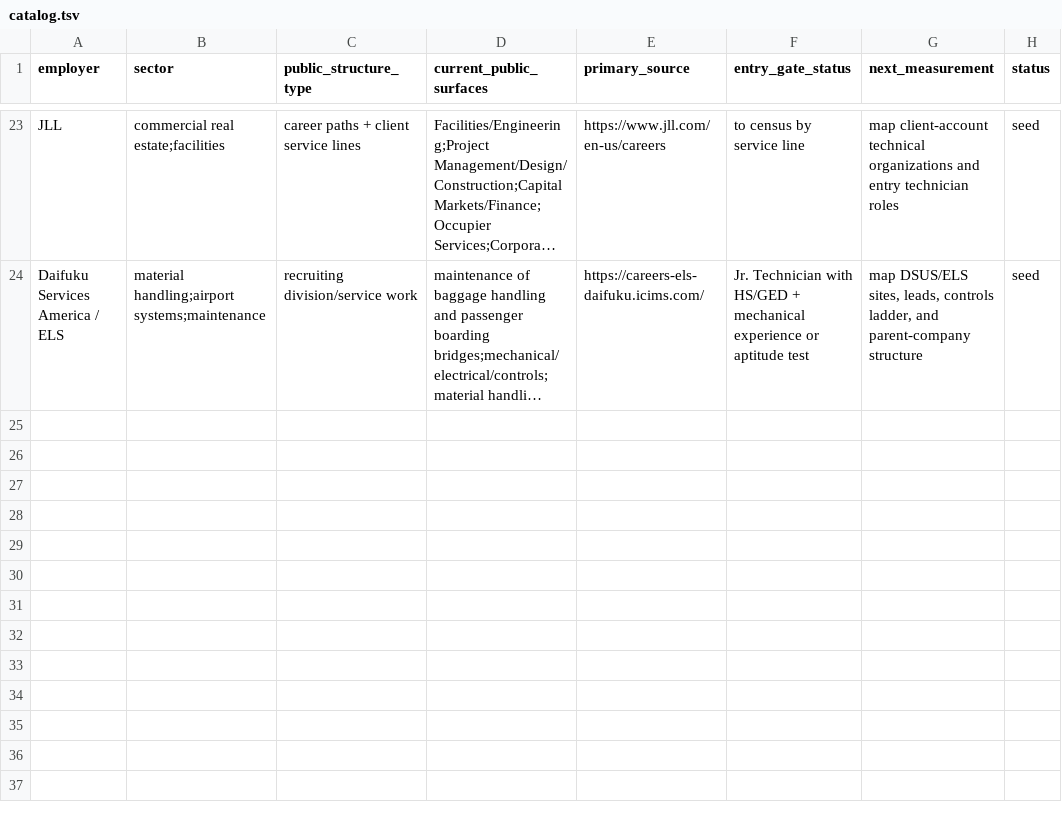
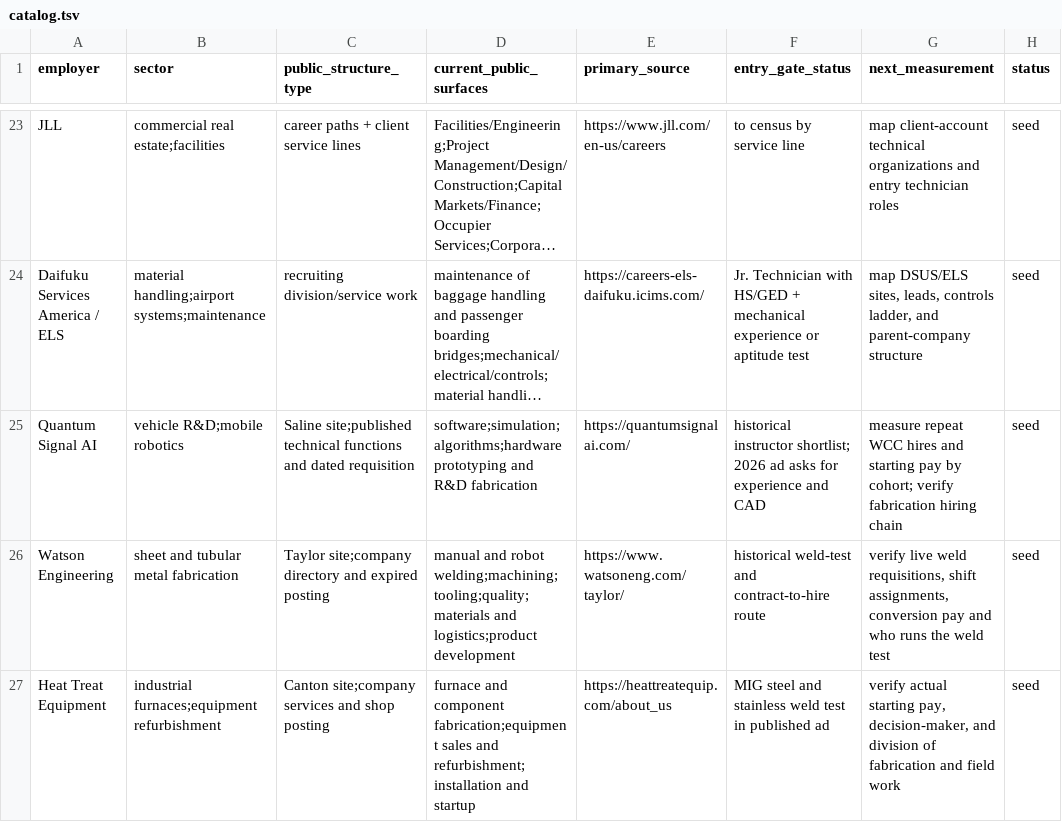
Before and after one commit to bl4ckb4ll/blackball, a TSV file: employers/catalog.tsv, drawn as a sheet; only a part is shown, gaps mark what is left out; long unchanged cells end in …; the diff names each change by its address in the sheet, - before the commit and + after, or states it on an @@ line.

Commit message:
Map Saline prototyping and regional welding work

```diff
--- a/employers/catalog.tsv
+++ b/employers/catalog.tsv
+row 25: Quantum Signal AI | vehicle R&D;mobile robotics | Saline site;published technical functions and dated requisition | software;simulation;algorithms;hardware prototyping and R&D fabrication | https://quantumsignalai.com/ | historical instructor shortlist; 2026 ad asks for experience and CAD | measure repeat WCC hires and starting pay by cohort; verify fabrication hiring chain | seed
+row 26: Watson Engineering | sheet and tubular metal fabrication | Taylor site;company directory and expired posting | manual and robot welding;machining;tooling;quality;materials and logistics;product development | https://www.watsoneng.com/taylor/ | historical weld-test and contract-to-hire route | verify live weld requisitions, shift assignments, conversion pay and who runs the weld test | seed
+row 27: Heat Treat Equipment | industrial furnaces;equipment refurbishment | Canton site;company services and shop posting | furnace and component fabrication;equipment sales and refurbishment;installation and startup | https://heattreatequip.com/about_us | MIG steel and stainless weld test in published ad | verify actual starting pay, decision-maker, and division of fabrication and field work | seed
```
Also changed, not shown: employers/entry-gates.tsv, 2 other files.
